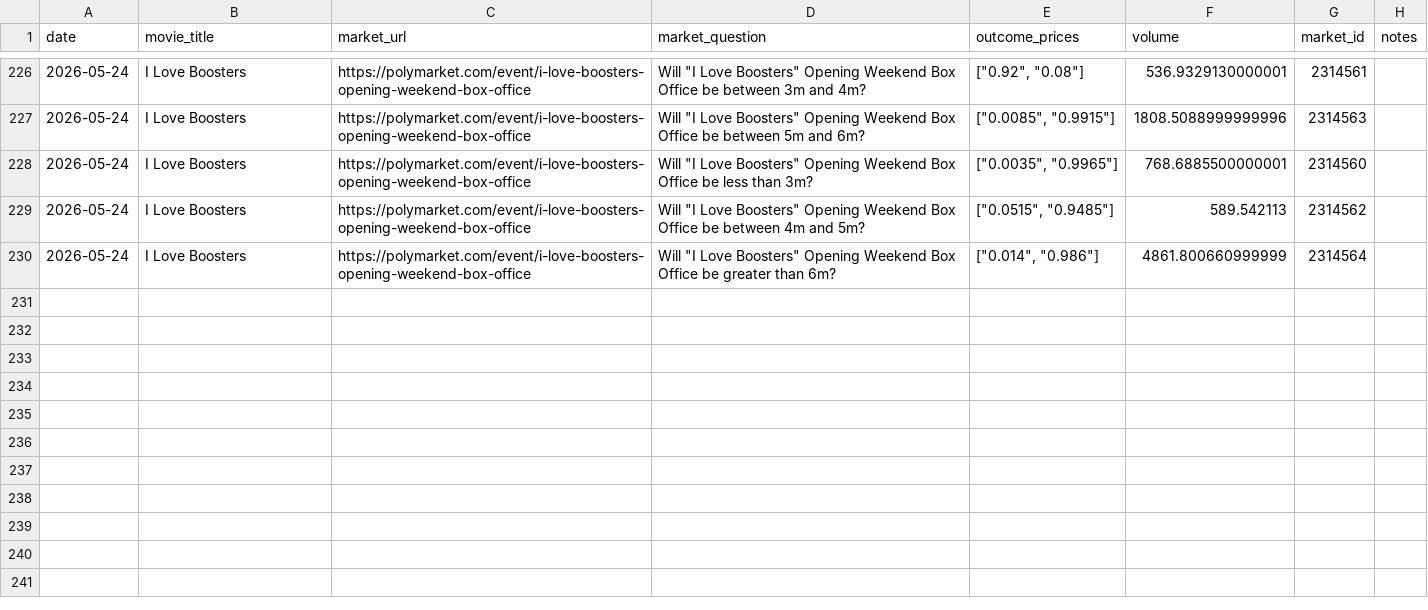
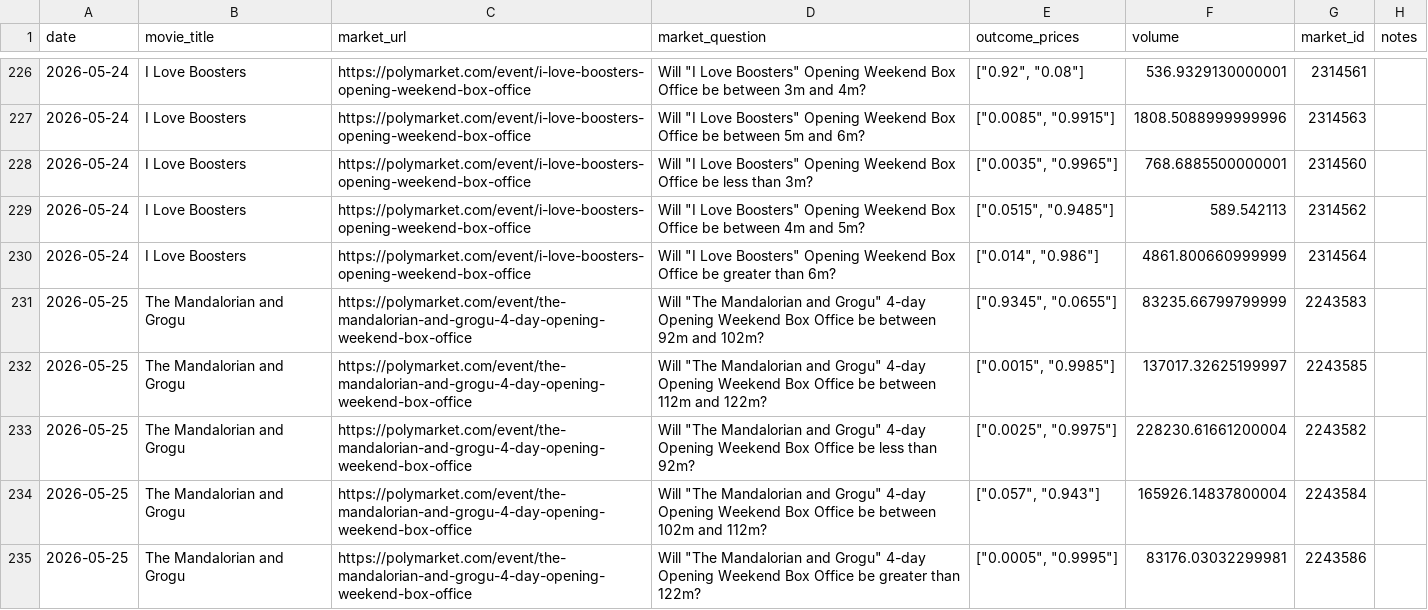
Before and after one commit to arnauddg27-svg/Theatres, a CSV file: box-office-tracker/data/polymarket-markets.csv, drawn as a sheet; only a part is shown, gaps mark what is left out; the diff names each change by its address in the sheet, - before the commit and + after, or states it on an @@ line.

```diff
--- a/box-office-tracker/data/polymarket-markets.csv
+++ b/box-office-tracker/data/polymarket-markets.csv
+row 231: 2026-05-25 | The Mandalorian and Grogu | https://polymarket.com/event/the-mandalorian-and-grogu-4-day-opening-weekend-box-office | Will "The Mandalorian and Grogu" 4-day Opening Weekend Box Office be between 92m and 102m? | ["0.9345", "0.0655"] | 83235.66799799999 | 2243583
+row 232: 2026-05-25 | The Mandalorian and Grogu | https://polymarket.com/event/the-mandalorian-and-grogu-4-day-opening-weekend-box-office | Will "The Mandalorian and Grogu" 4-day Opening Weekend Box Office be between 112m and 122m? | ["0.0015", "0.9985"] | 137017.32625199997 | 2243585
+row 233: 2026-05-25 | The Mandalorian and Grogu | https://polymarket.com/event/the-mandalorian-and-grogu-4-day-opening-weekend-box-office | Will "The Mandalorian and Grogu" 4-day Opening Weekend Box Office be less than 92m? | ["0.0025", "0.9975"] | 228230.61661200004 | 2243582
+row 234: 2026-05-25 | The Mandalorian and Grogu | https://polymarket.com/event/the-mandalorian-and-grogu-4-day-opening-weekend-box-office | Will "The Mandalorian and Grogu" 4-day Opening Weekend Box Office be between 102m and 112m? | ["0.057", "0.943"] | 165926.14837800004 | 2243584
+row 235: 2026-05-25 | The Mandalorian and Grogu | https://polymarket.com/event/the-mandalorian-and-grogu-4-day-opening-weekend-box-office | Will "The Mandalorian and Grogu" 4-day Opening Weekend Box Office be greater than 122m? | ["0.0005", "0.9995"] | 83176.03032299981 | 2243586
```
Also changed, not shown: 2 other files.
